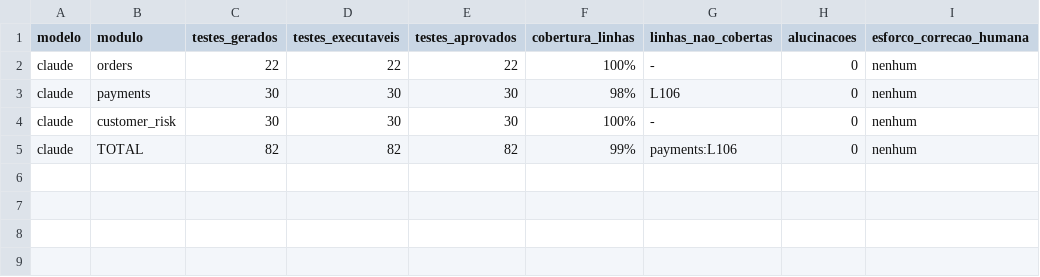
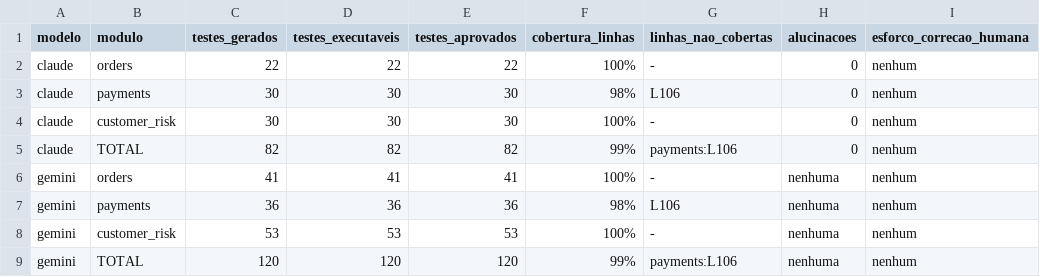
Before and after one commit to GabrielCFAyres/llm-unit-test-generation, a CSV file: results/metrics.csv, drawn as a sheet.

Commit message:
added metrics for gemini generated tests, added conftest.py, updated .gitignore

```diff
--- a/results/metrics.csv
+++ b/results/metrics.csv
@@ -5 +5,5 @@ claude,customer_risk,30,30,30,100%,-,0,nenhum
 claude,TOTAL,82,82,82,99%,payments:L106,0,nenhum
+gemini,orders,41,41,41,100%,-,nenhuma,nenhum
+gemini,payments,36,36,36,98%,L106,nenhuma,nenhum
+gemini,customer_risk,53,53,53,100%,-,nenhuma,nenhum
+gemini,TOTAL,120,120,120,99%,payments:L106,nenhuma,nenhum
```
Also changed, not shown: 2 other files.
